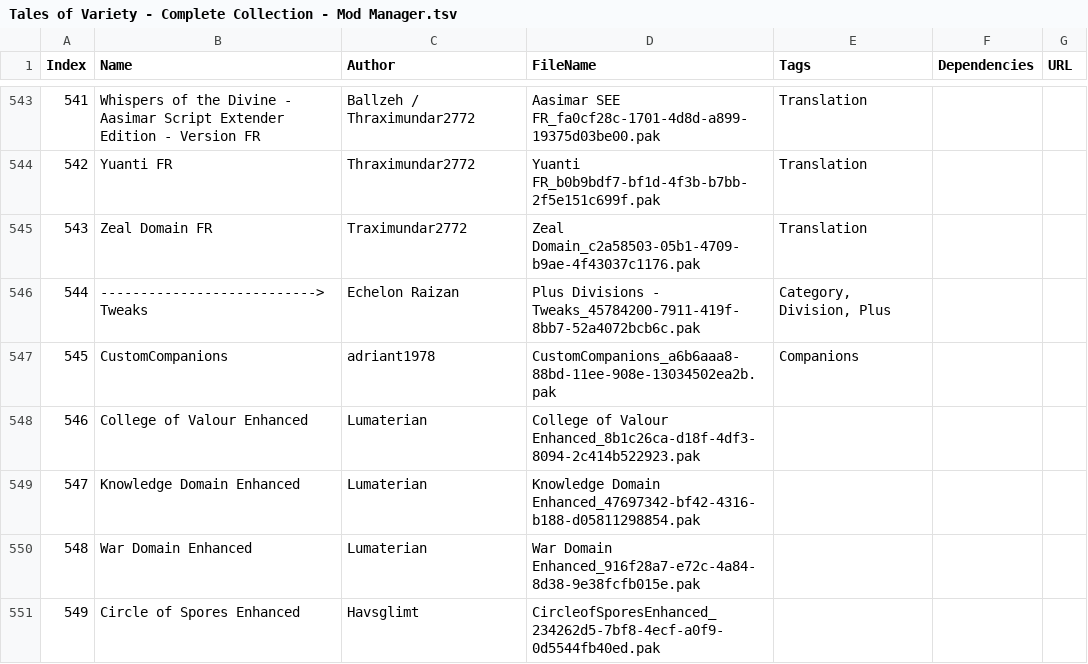
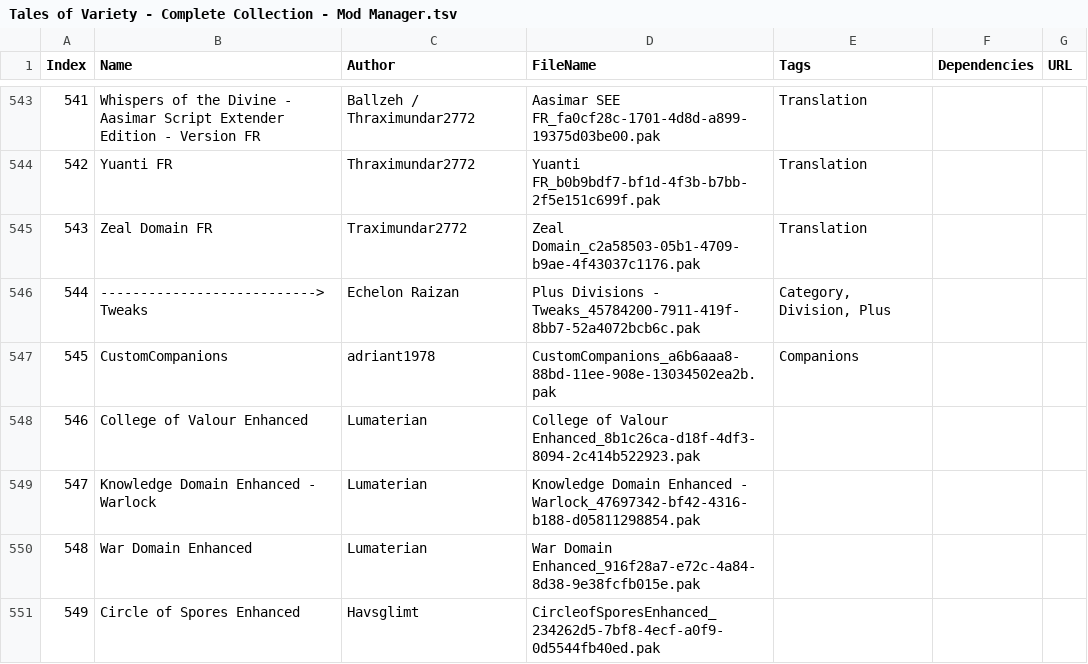
Before and after one commit to Thraximundar2772/Tales-of-Variety-Collection, a TSV file: LoadOrders/Tales of Variety - Complete Collection - Mod Manager.tsv, drawn as a sheet; only a part is shown, gaps mark what is left out.

```diff
--- a/LoadOrders/Tales of Variety - Complete Collection - Mod Manager.tsv
+++ b/LoadOrders/Tales of Variety - Complete Collection - Mod Manager.tsv
@@ -548,3 +548,3 @@ Index	Name	Author	FileName	Tags	Dependencies	URL
 546	College of Valour Enhanced	Lumaterian	College of Valour Enhanced_8b1c26ca-d18f-4df3-8094-2c414b522923.pak			
-547	Knowledge Domain Enhanced	Lumaterian	Knowledge Domain Enhanced_47697342-bf42-4316-b188-d05811298854.pak			
+547	Knowledge Domain Enhanced - Warlock	Lumaterian	Knowledge Domain Enhanced - Warlock_47697342-bf42-4316-b188-d05811298854.pak			
 548	War Domain Enhanced	Lumaterian	War Domain Enhanced_916f28a7-e72c-4a84-8d38-9e38fcfb015e.pak			
```
Also changed, not shown: 1 other file.
